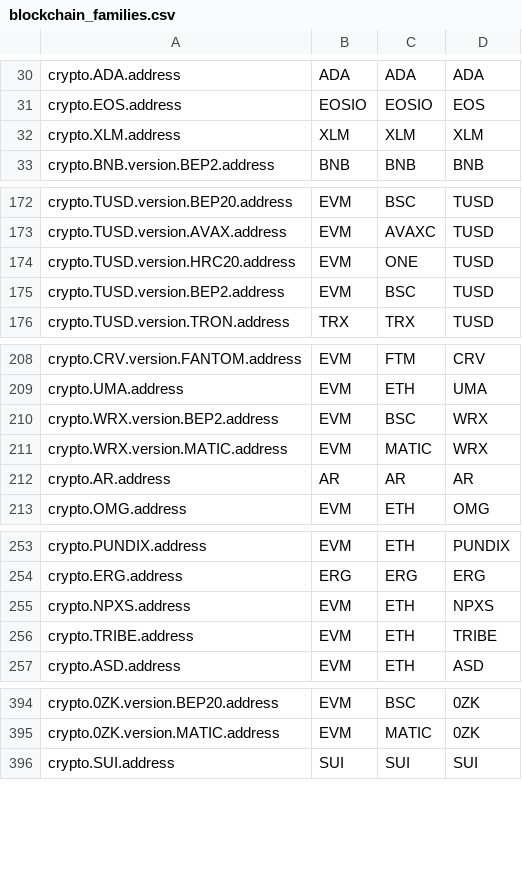
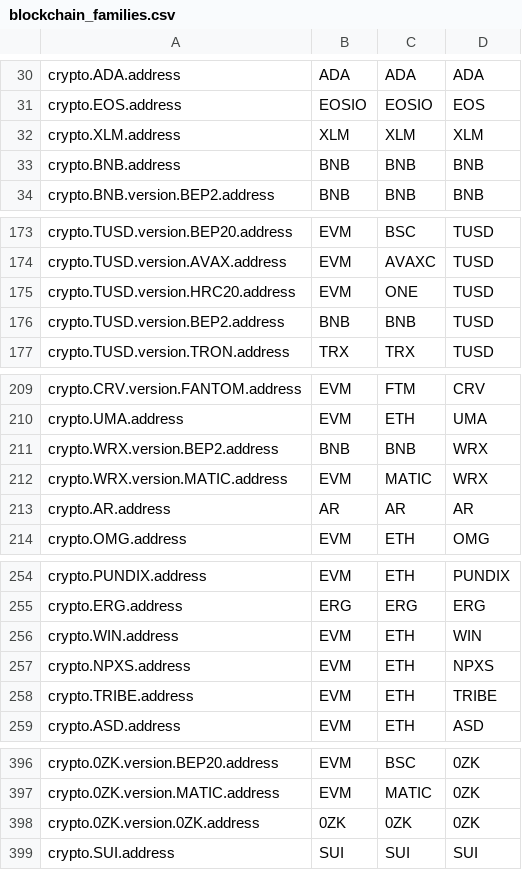
Before and after one commit to unstoppabledomains/uns, a CSV file: scripts/blockchain_families.csv, drawn as a sheet; only a part is shown, gaps mark what is left out; the diff covers the shown part only.

Commit message:
[REG-979]: Upgraded csv, fixed script error message

```diff
--- a/scripts/blockchain_families.csv
+++ b/scripts/blockchain_families.csv
@@ -32,2 +32,3 @@ crypto.EOS.address,EOSIO,EOSIO,EOS
 crypto.XLM.address,XLM,XLM,XLM
+crypto.BNB.address,BNB,BNB,BNB
 crypto.BNB.version.BEP2.address,BNB,BNB,BNB
@@ -174,3 +175,3 @@ crypto.TUSD.version.AVAX.address,EVM,AVAXC,TUSD
 crypto.TUSD.version.HRC20.address,EVM,ONE,TUSD
-crypto.TUSD.version.BEP2.address,EVM,BSC,TUSD
+crypto.TUSD.version.BEP2.address,BNB,BNB,TUSD
 crypto.TUSD.version.TRON.address,TRX,TRX,TUSD
@@ -209,3 +210,3 @@ crypto.CRV.version.FANTOM.address,EVM,FTM,CRV
 crypto.UMA.address,EVM,ETH,UMA
-crypto.WRX.version.BEP2.address,EVM,BSC,WRX
+crypto.WRX.version.BEP2.address,BNB,BNB,WRX
 crypto.WRX.version.MATIC.address,EVM,MATIC,WRX
@@ -254,2 +255,3 @@ crypto.PUNDIX.address,EVM,ETH,PUNDIX
 crypto.ERG.address,ERG,ERG,ERG
+crypto.WIN.address,EVM,ETH,WIN
 crypto.NPXS.address,EVM,ETH,NPXS
@@ -395,2 +397,3 @@ crypto.0ZK.version.BEP20.address,EVM,BSC,0ZK
 crypto.0ZK.version.MATIC.address,EVM,MATIC,0ZK
+crypto.0ZK.version.0ZK.address,0ZK,0ZK,0ZK
 crypto.SUI.address,SUI,SUI,SUI
```
Also changed, not shown: 2 edited cells elsewhere in this file, 1 other file.
